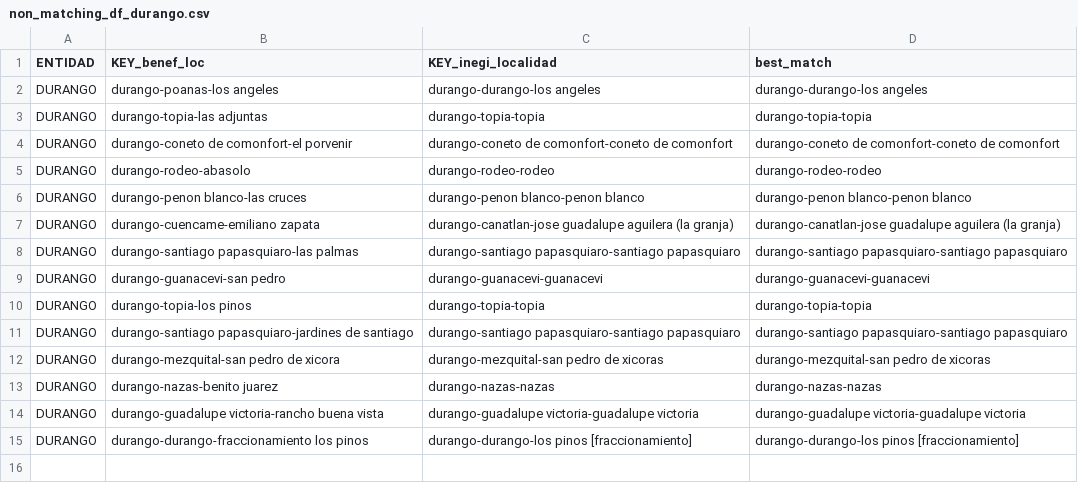
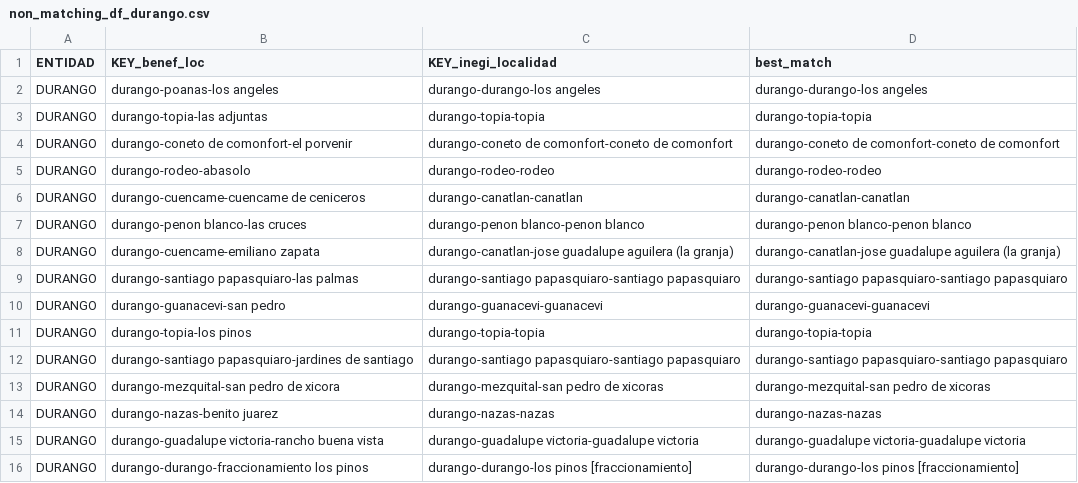
Before and after one commit to DGRIA/SESNA-Fertilizantes, a CSV file: data/productores_beneficiarios 2019-2022/diccionarios_E3/non_matching_df_durango.csv, drawn as a sheet.

```diff
--- a/data/productores_beneficiarios 2019-2022/diccionarios_E3/non_matching_df_durango.csv
+++ b/data/productores_beneficiarios 2019-2022/diccionarios_E3/non_matching_df_durango.csv
@@ -5,2 +5,3 @@ DURANGO,durango-coneto de comonfort-el porvenir,durango-coneto de comonfort-cone
 DURANGO,durango-rodeo-abasolo,durango-rodeo-rodeo,durango-rodeo-rodeo
+DURANGO,durango-cuencame-cuencame de ceniceros,durango-canatlan-canatlan,durango-canatlan-canatlan
 DURANGO,durango-penon blanco-las cruces,durango-penon blanco-penon blanco,durango-penon blanco-penon blanco
```
Also changed, not shown: data/productores_beneficiarios 2019-2022/diccionarios_E3/non_matching_df_chiapas.csv, data/productores_beneficiarios 2019-2022/diccionarios_E3/non_matching_df_guerrero.csv, 11 other files.
